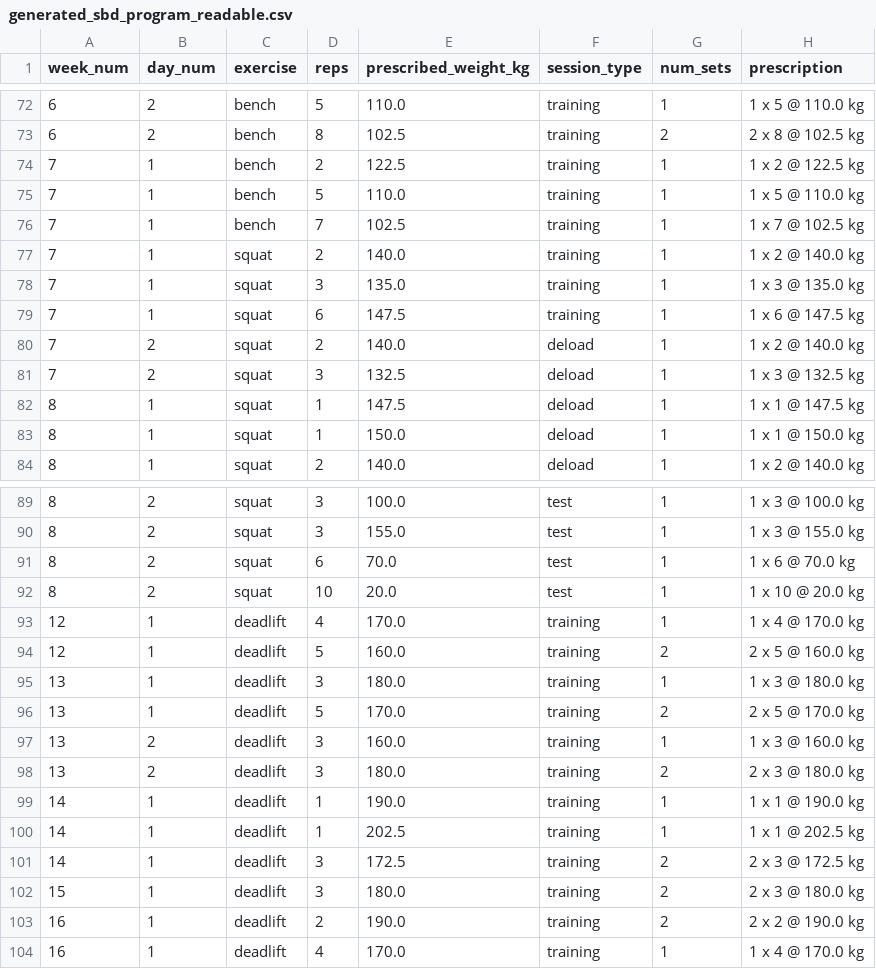
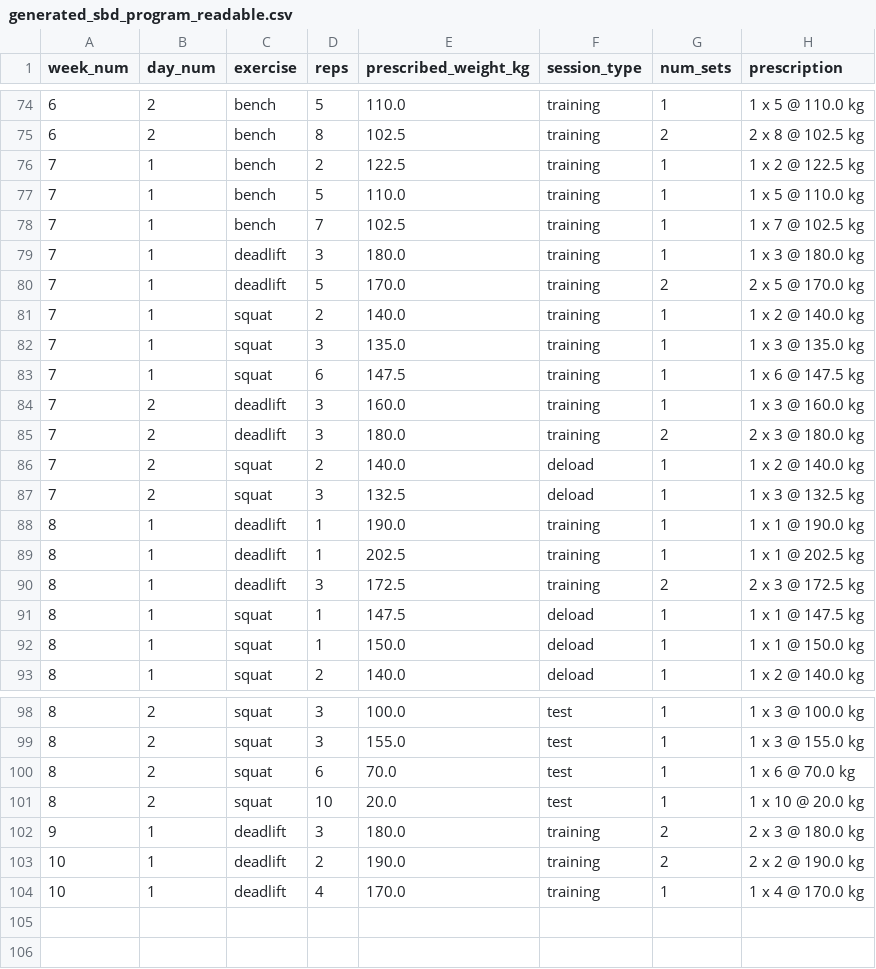
Before and after one commit to ValDevelopment/training-agent, a CSV file: generated_sbd_program_readable.csv, drawn as a sheet; only a part is shown, gaps mark what is left out; the diff covers the shown part only.

```diff
--- a/generated_sbd_program_readable.csv
+++ b/generated_sbd_program_readable.csv
@@ -76,2 +78,4 @@ week_num,day_num,exercise,reps,prescribed_weight_kg,session_type,num_sets,prescr
 7,1,bench,7,102.5,training,1,1 x 7 @ 102.5 kg
+7,1,deadlift,3,180.0,training,1,1 x 3 @ 180.0 kg
+7,1,deadlift,5,170.0,training,2,2 x 5 @ 170.0 kg
 7,1,squat,2,140.0,training,1,1 x 2 @ 140.0 kg
@@ -79,4 +83,9 @@ week_num,day_num,exercise,reps,prescribed_weight_kg,session_type,num_sets,prescr
 7,1,squat,6,147.5,training,1,1 x 6 @ 147.5 kg
+7,2,deadlift,3,160.0,training,1,1 x 3 @ 160.0 kg
+7,2,deadlift,3,180.0,training,2,2 x 3 @ 180.0 kg
 7,2,squat,2,140.0,deload,1,1 x 2 @ 140.0 kg
 7,2,squat,3,132.5,deload,1,1 x 3 @ 132.5 kg
+8,1,deadlift,1,190.0,training,1,1 x 1 @ 190.0 kg
+8,1,deadlift,1,202.5,training,1,1 x 1 @ 202.5 kg
+8,1,deadlift,3,172.5,training,2,2 x 3 @ 172.5 kg
 8,1,squat,1,147.5,deload,1,1 x 1 @ 147.5 kg
@@ -92,13 +101,4 @@ week_num,day_num,exercise,reps,prescribed_weight_kg,session_type,num_sets,prescr
 8,2,squat,10,20.0,test,1,1 x 10 @ 20.0 kg
-12,1,deadlift,4,170.0,training,1,1 x 4 @ 170.0 kg
-12,1,deadlift,5,160.0,training,2,2 x 5 @ 160.0 kg
-13,1,deadlift,3,180.0,training,1,1 x 3 @ 180.0 kg
-13,1,deadlift,5,170.0,training,2,2 x 5 @ 170.0 kg
-13,2,deadlift,3,160.0,training,1,1 x 3 @ 160.0 kg
-13,2,deadlift,3,180.0,training,2,2 x 3 @ 180.0 kg
-14,1,deadlift,1,190.0,training,1,1 x 1 @ 190.0 kg
-14,1,deadlift,1,202.5,training,1,1 x 1 @ 202.5 kg
-14,1,deadlift,3,172.5,training,2,2 x 3 @ 172.5 kg
-15,1,deadlift,3,180.0,training,2,2 x 3 @ 180.0 kg
-16,1,deadlift,2,190.0,training,2,2 x 2 @ 190.0 kg
-16,1,deadlift,4,170.0,training,1,1 x 4 @ 170.0 kg
+9,1,deadlift,3,180.0,training,2,2 x 3 @ 180.0 kg
+10,1,deadlift,2,190.0,training,2,2 x 2 @ 190.0 kg
+10,1,deadlift,4,170.0,training,1,1 x 4 @ 170.0 kg
```
Also changed, not shown: 2 added rows elsewhere in this file, deadlift_programming_template.csv, generated_sbd_program.csv, 6 other files.
